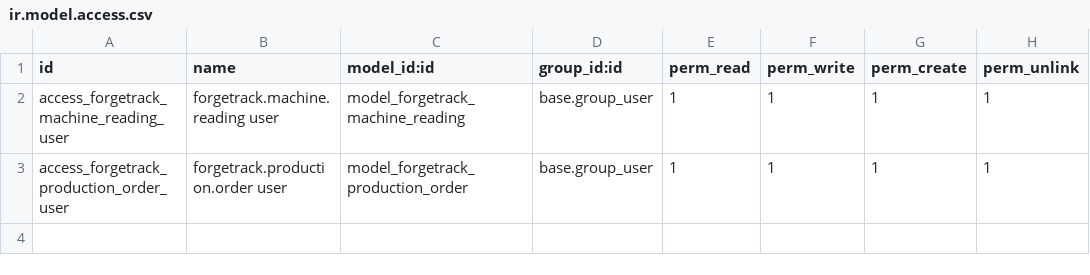
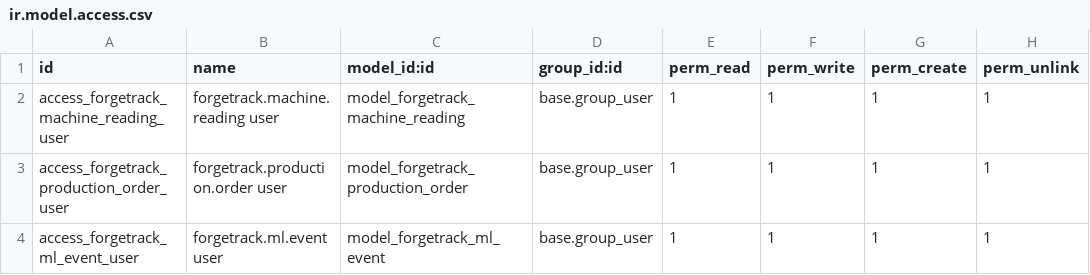
Before and after one commit to Reza-Aziz/ForgeTrack_Mrp, a CSV file: addons/forgetrack_mrp/security/ir.model.access.csv, drawn as a sheet; the diff names each change by its address in the sheet, - before the commit and + after, or states it on an @@ line.

```diff
--- a/addons/forgetrack_mrp/security/ir.model.access.csv
+++ b/addons/forgetrack_mrp/security/ir.model.access.csv
+row 4: access_forgetrack_ml_event_user | forgetrack.ml.event user | model_forgetrack_ml_event | base.group_user | 1 | 1 | 1 | 1
```
Also changed, not shown: 12 other files.
